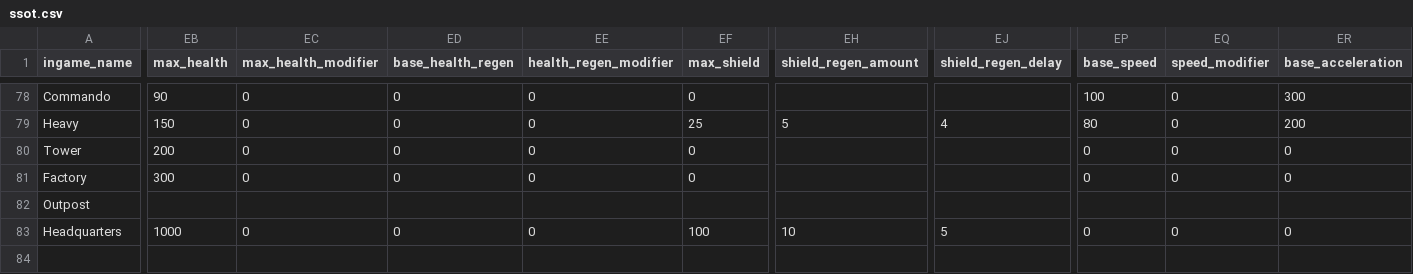
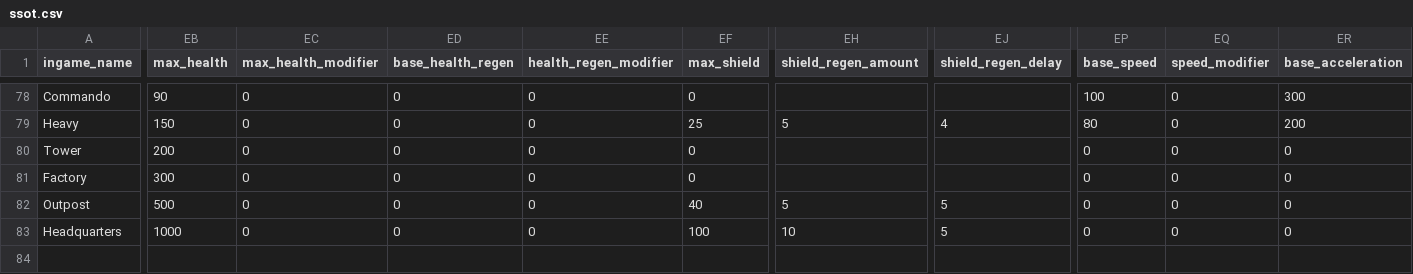
Before and after one commit to GuppyJanssen/godot-hub, a CSV file: Systems/ssot.csv, drawn as a sheet; only a part is shown, gaps mark what is left out; the diff covers the shown part only; the diff names each change by its address in the sheet, - before the commit and + after, or states it on an @@ line.

```diff
--- a/Systems/ssot.csv
+++ b/Systems/ssot.csv
-EB82 (max_health): (empty)
+EB82 (max_health): 500
-EC82 (max_health_modifier): (empty)
+EC82 (max_health_modifier): 0
-ED82 (base_health_regen): (empty)
+ED82 (base_health_regen): 0
-EE82 (health_regen_modifier): (empty)
+EE82 (health_regen_modifier): 0
-EF82 (max_shield): (empty)
+EF82 (max_shield): 40
-EH82 (shield_regen_amount): (empty)
+EH82 (shield_regen_amount): 5
-EJ82 (shield_regen_delay): (empty)
+EJ82 (shield_regen_delay): 5
-EP82 (base_speed): (empty)
+EP82 (base_speed): 0
-EQ82 (speed_modifier): (empty)
+EQ82 (speed_modifier): 0
-ER82 (base_acceleration): (empty)
+ER82 (base_acceleration): 0
```
Also changed, not shown: 8 edited cells elsewhere in this file, 4 other files.
